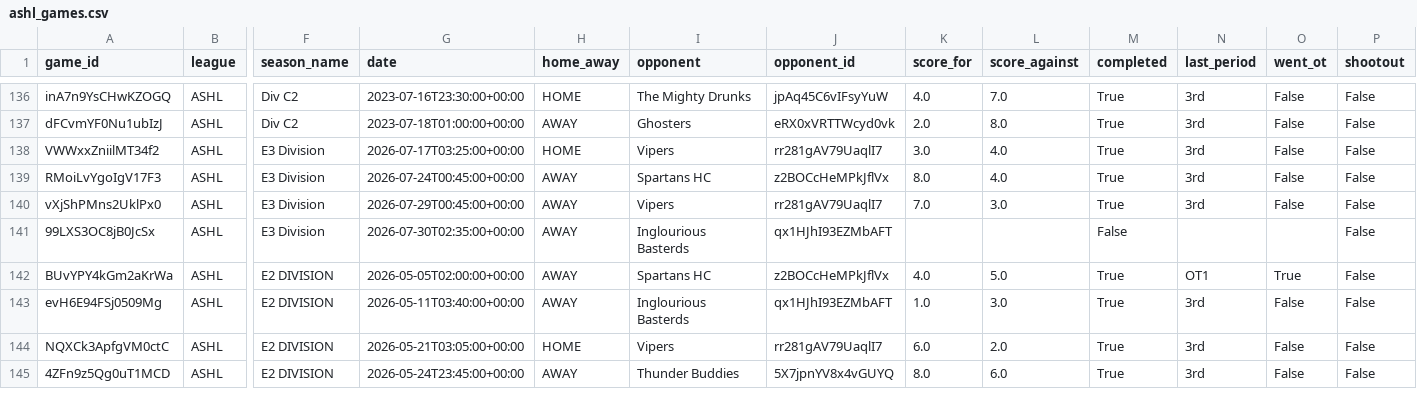
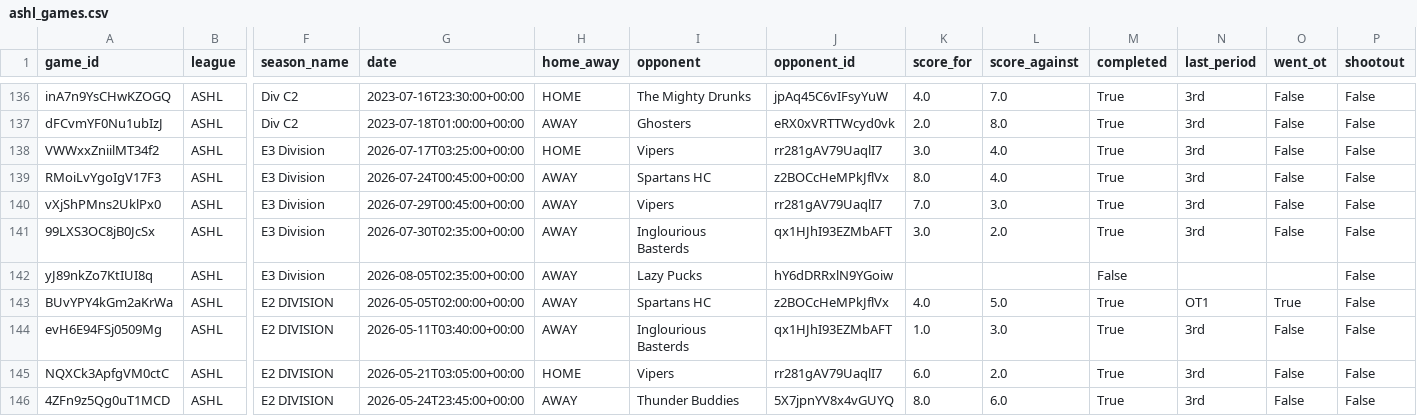
Before and after one commit to sw1nd3n/govs-games, a CSV file: ashl_games.csv, drawn as a sheet; only a part is shown, gaps mark what is left out; rows hold the shown columns only; the diff names each change by its address in the sheet, - before the commit and + after, or states it on an @@ line.

```diff
--- a/ashl_games.csv
+++ b/ashl_games.csv
-K141 (score_for): (empty)
+K141 (score_for): 3.0
-L141 (score_against): (empty)
+L141 (score_against): 2.0
-M141 (completed): False
+M141 (completed): True
-N141 (last_period): (empty)
+N141 (last_period): 3rd
-O141 (went_ot): (empty)
+O141 (went_ot): False
+row 142: yJ89nkZo7KtIUI8q | ASHL | E3 Division | 2026-08-05T02:35:00+00:00 | AWAY | Lazy Pucks | hY6dDRRxlN9YGoiw |  |  | False |  |  | False
```
Also changed, not shown: ashl_game_goalie_stats.csv, ashl_game_player_stats.csv.
